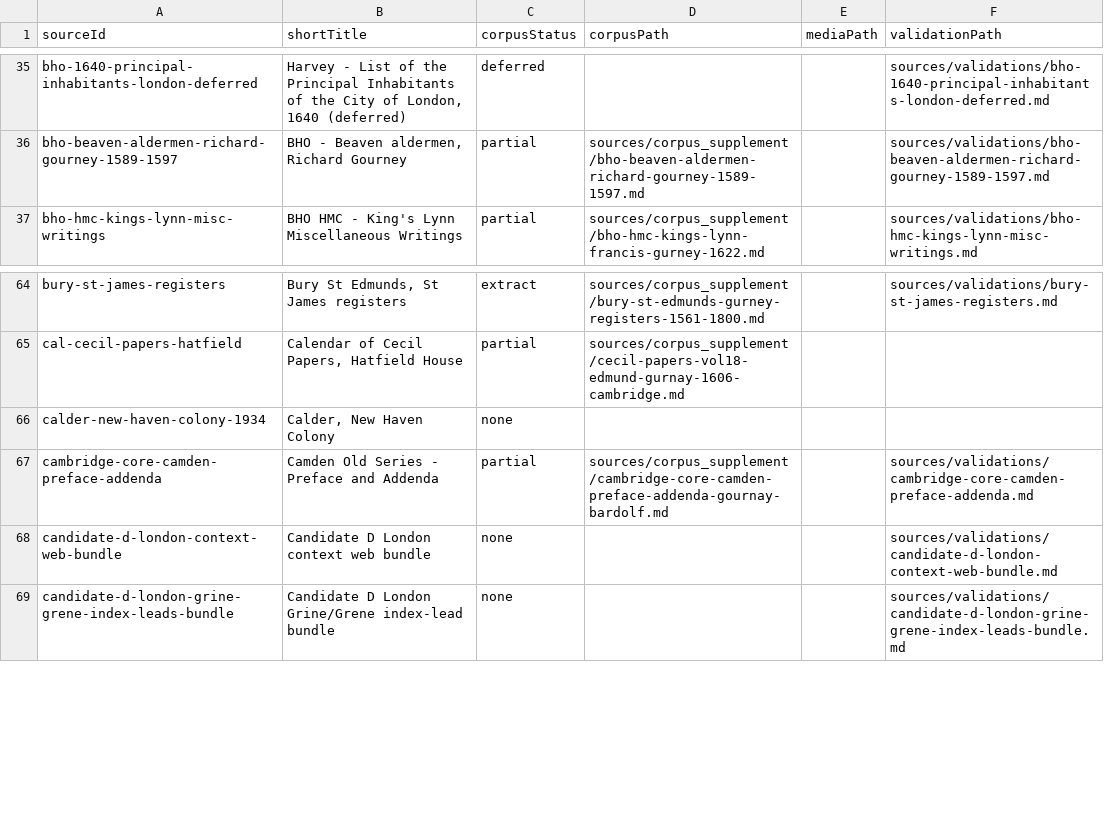
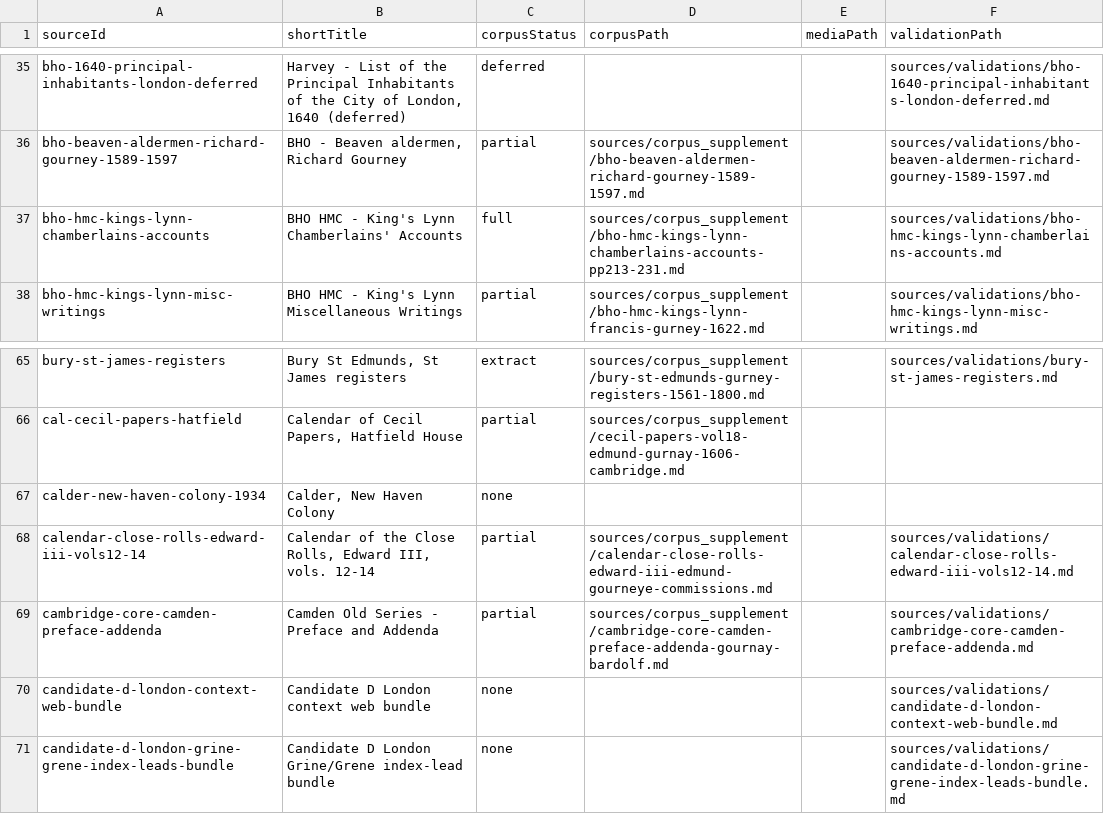
Before and after one commit to allengurney/gurney-genealogy, a CSV file: data/indexes/source-ids.csv, drawn as a sheet; only a part is shown, gaps mark what is left out.

```diff
--- a/data/indexes/source-ids.csv
+++ b/data/indexes/source-ids.csv
@@ -36,2 +36,3 @@ bho-1640-principal-inhabitants-london-deferred,"Harvey - List of the Principal I
 bho-beaven-aldermen-richard-gourney-1589-1597,"BHO - Beaven aldermen, Richard Gourney",partial,sources/corpus_supplement/bho-beaven-aldermen-richard-gourney-1589-1597.md,,sources/validations/bho-beaven-aldermen-richard-gourney-1589-1597.md
+bho-hmc-kings-lynn-chamberlains-accounts,BHO HMC - King's Lynn Chamberlains' Accounts,full,sources/corpus_supplement/bho-hmc-kings-lynn-chamberlains-accounts-pp213-231.md,,sources/validations/bho-hmc-kings-lynn-chamberlains-accounts.md
 bho-hmc-kings-lynn-misc-writings,BHO HMC - King's Lynn Miscellaneous Writings,partial,sources/corpus_supplement/bho-hmc-kings-lynn-francis-gurney-1622.md,,sources/validations/bho-hmc-kings-lynn-misc-writings.md
@@ -66,2 +67,3 @@ cal-cecil-papers-hatfield,"Calendar of Cecil Papers, Hatfield House",partial,sou
 calder-new-haven-colony-1934,"Calder, New Haven Colony",none,,,
+calendar-close-rolls-edward-iii-vols12-14,"Calendar of the Close Rolls, Edward III, vols. 12-14",partial,sources/corpus_supplement/calendar-close-rolls-edward-iii-edmund-gourneye-commissions.md,,sources/validations/calendar-close-rolls-edward-iii-vols12-14.md
 cambridge-core-camden-preface-addenda,Camden Old Series - Preface and Addenda,partial,sources/corpus_supplement/cambridge-core-camden-preface-addenda-gournay-bardolf.md,,sources/validations/cambridge-core-camden-preface-addenda.md
```
Also changed, not shown: data/indexes/all-ids.csv, 8 other files.
